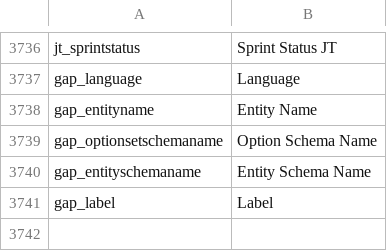
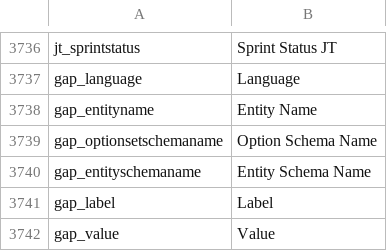
Before and after one commit to preston-reynolds/M-aids, a CSV file: Dynamics 365 Column Renaming.csv, drawn as a sheet; only a part is shown, gaps mark what is left out.

Commit message:
Update Dynamics 365 Column Renaming.csv

```diff
--- a/Dynamics 365 Column Renaming.csv
+++ b/Dynamics 365 Column Renaming.csv
@@ -3741 +3741,2 @@ gap_entityschemaname,Entity Schema Name
 gap_label,Label
+gap_value,Value
```
